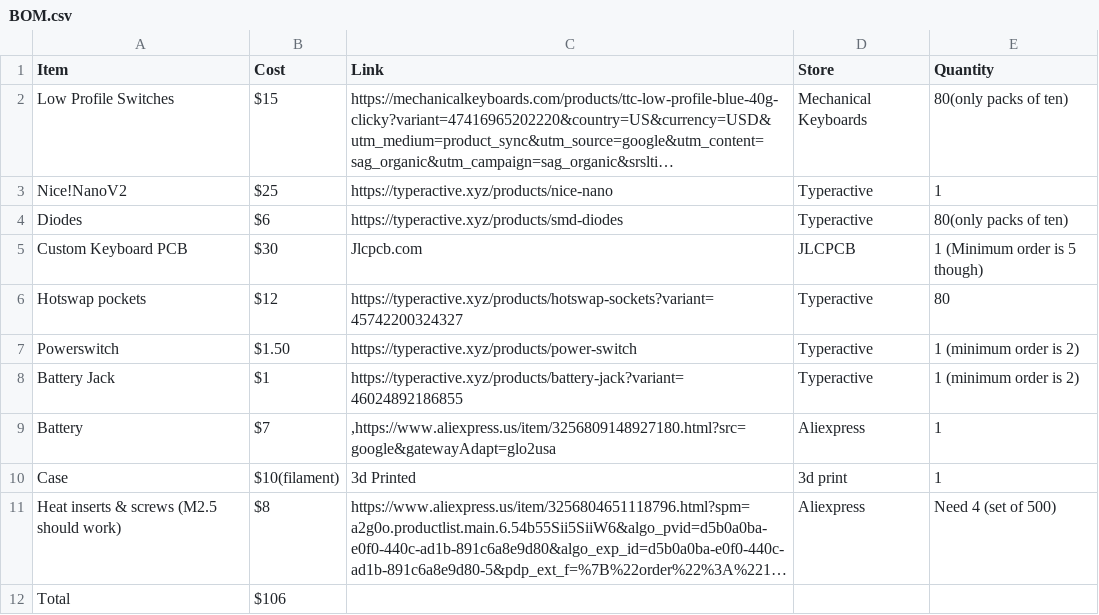
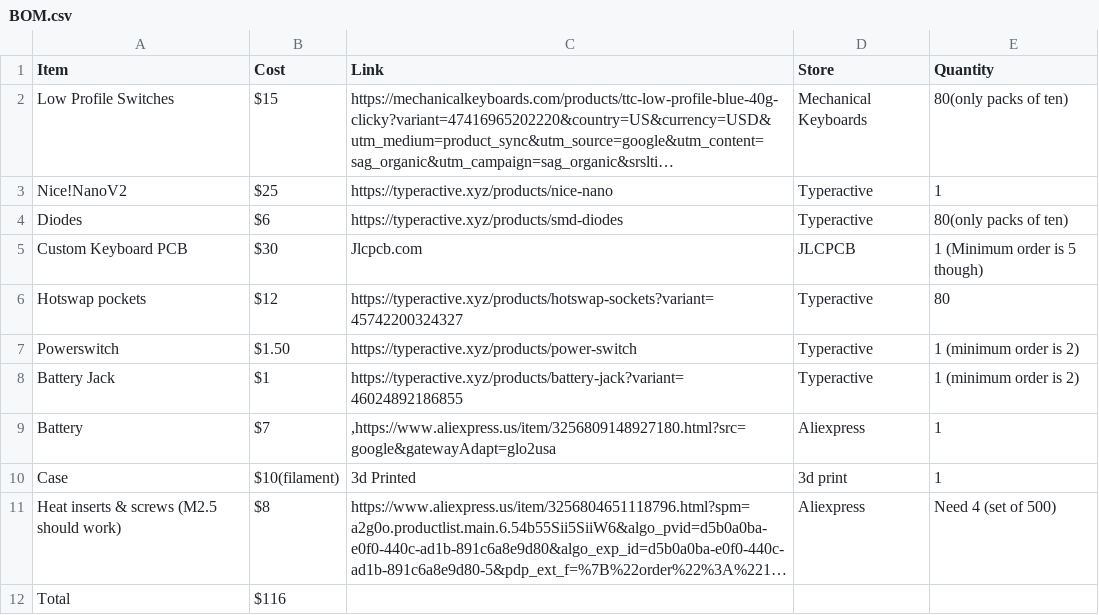
Before and after one commit to omamated/Om-s-Keyboard, a CSV file: BOM.csv, drawn as a sheet; long unchanged cells end in …; the diff names each change by its address in the sheet, - before the commit and + after, or states it on an @@ line.

Commit message:
Modify BOM.csv with new items and updated total
Updated total cost and added new items to BOM.

```diff
--- a/BOM.csv
+++ b/BOM.csv
-B12 (Cost): $106
+B12 (Cost): $116
```
